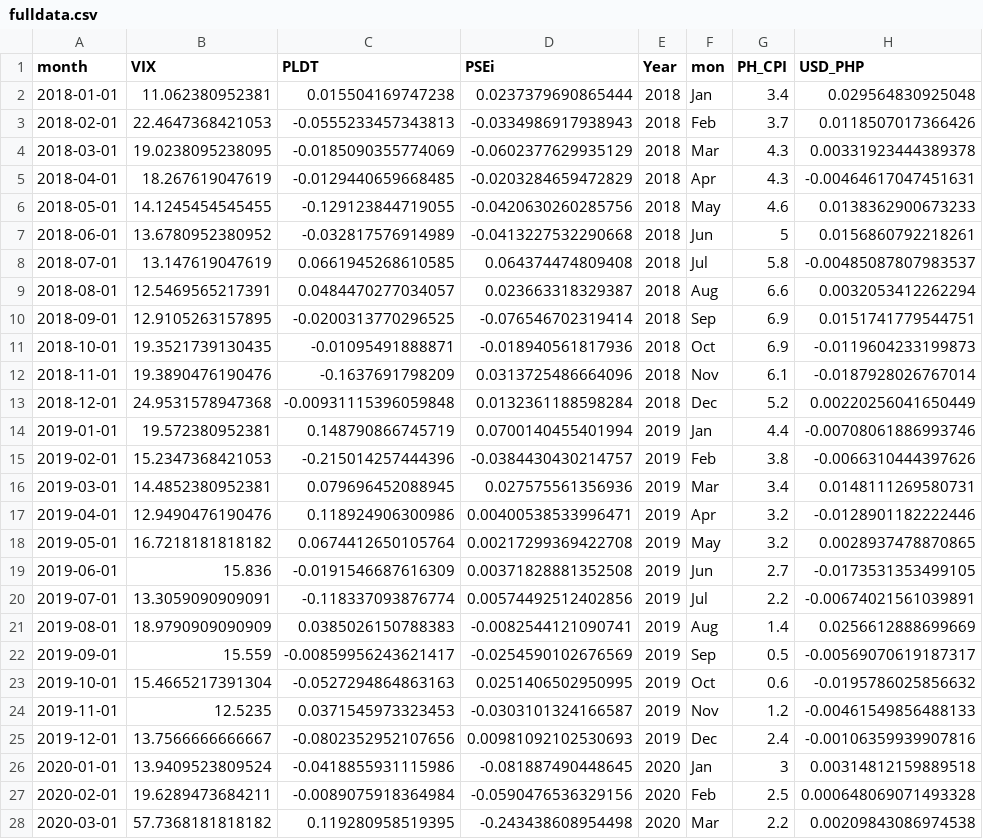
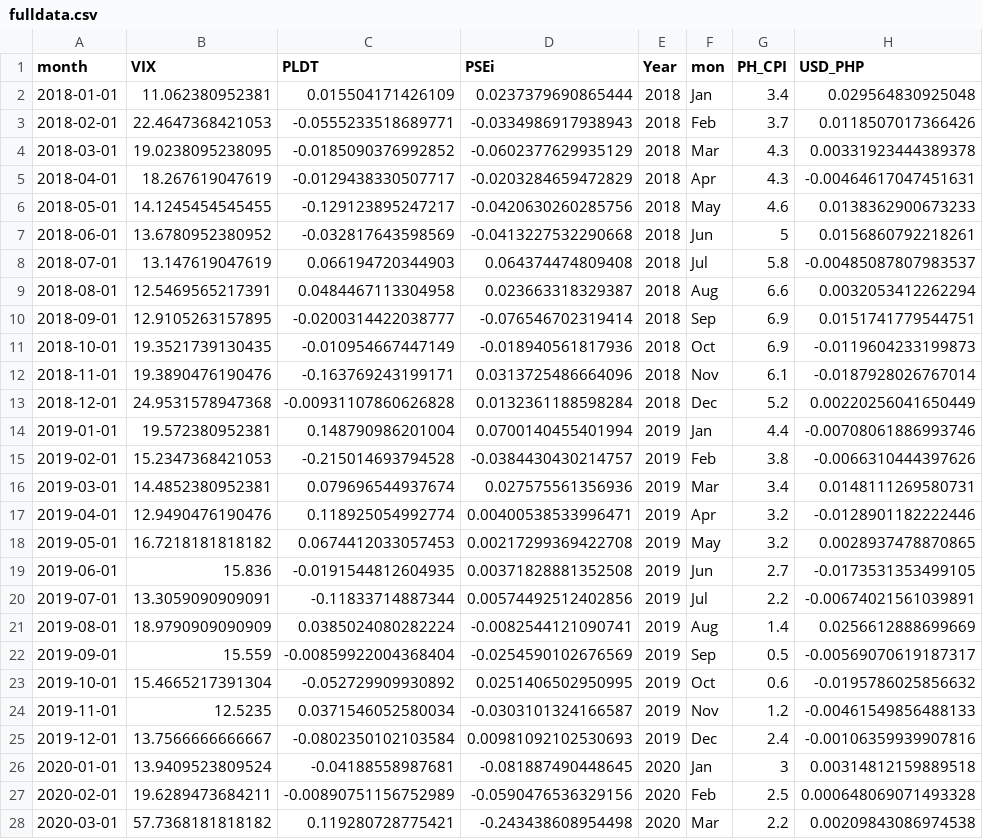
Before and after one commit to chua-e/FINARTS-CASE-1, a CSV file: data/fulldata.csv, drawn as a sheet; only a part is shown; the diff covers the shown part only; the diff names each change by its address in the sheet, - before the commit and + after, or states it on an @@ line.

```diff
--- a/data/fulldata.csv
+++ b/data/fulldata.csv
-C2 (PLDT): 0.015504169747238
+C2 (PLDT): 0.015504171426109
-C3 (PLDT): -0.0555233457343813
+C3 (PLDT): -0.0555233518689771
-C4 (PLDT): -0.0185090355774069
+C4 (PLDT): -0.0185090376992852
-C5 (PLDT): -0.0129440659668485
+C5 (PLDT): -0.0129438330507717
-C6 (PLDT): -0.129123844719055
+C6 (PLDT): -0.129123895247217
-C7 (PLDT): -0.032817576914989
+C7 (PLDT): -0.032817643598569
-C8 (PLDT): 0.0661945268610585
+C8 (PLDT): 0.066194720344903
-C9 (PLDT): 0.0484470277034057
+C9 (PLDT): 0.0484467113304958
-C10 (PLDT): -0.0200313770296525
+C10 (PLDT): -0.0200314422038777
-C11 (PLDT): -0.01095491888871
+C11 (PLDT): -0.010954667447149
-C12 (PLDT): -0.1637691798209
+C12 (PLDT): -0.163769243199171
-C13 (PLDT): -0.00931115396059848
+C13 (PLDT): -0.00931107860626828
-C14 (PLDT): 0.148790866745719
+C14 (PLDT): 0.148790986201004
-C15 (PLDT): -0.215014257444396
+C15 (PLDT): -0.215014693794528
-C16 (PLDT): 0.079696452088945
+C16 (PLDT): 0.079696544937674
-C17 (PLDT): 0.118924906300986
+C17 (PLDT): 0.118925054992774
-C18 (PLDT): 0.0674412650105764
+C18 (PLDT): 0.0674412033057453
-C19 (PLDT): -0.0191546687616309
+C19 (PLDT): -0.0191544812604935
-C20 (PLDT): -0.118337093876774
+C20 (PLDT): -0.11833714887344
-C21 (PLDT): 0.0385026150788383
+C21 (PLDT): 0.0385024080282224
-C22 (PLDT): -0.00859956243621417
+C22 (PLDT): -0.00859922004368404
-C23 (PLDT): -0.0527294864863163
+C23 (PLDT): -0.052729909930892
-C24 (PLDT): 0.0371545973323453
+C24 (PLDT): 0.0371546052580034
-C25 (PLDT): -0.0802352952107656
+C25 (PLDT): -0.0802350102103584
-C26 (PLDT): -0.0418855931115986
+C26 (PLDT): -0.04188558987681
-C27 (PLDT): -0.0089075918364984
+C27 (PLDT): -0.00890751156752989
-C28 (PLDT): 0.119280958519395
+C28 (PLDT): 0.119280728775421
```
Also changed, not shown: 47 edited cells elsewhere in this file, 2 other files.
